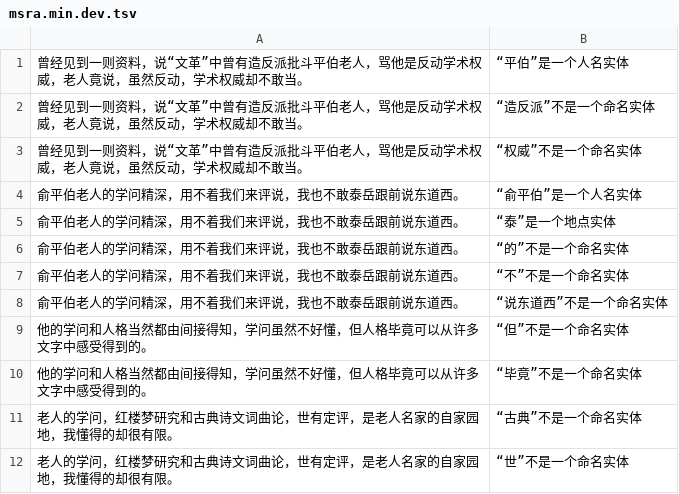
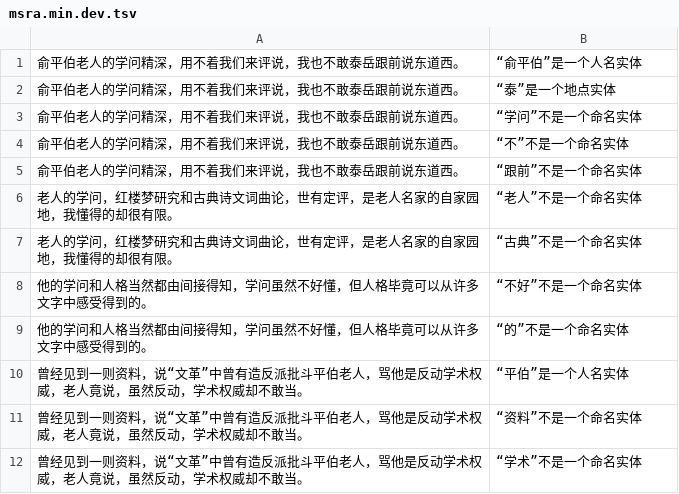
Before and after one commit to ShiinaHiiragi/prompt-ner, a TSV file: prompts/msra.min.dev.tsv, drawn as a sheet.

```diff
--- a/prompts/msra.min.dev.tsv
+++ b/prompts/msra.min.dev.tsv
@@ -1,12 +1,12 @@
-曾经见到一则资料，说“文革”中曾有造反派批斗平伯老人，骂他是反动学术权威，老人竟说，虽然反动，学术权威却不敢当。	“平伯”是一个人名实体
-曾经见到一则资料，说“文革”中曾有造反派批斗平伯老人，骂他是反动学术权威，老人竟说，虽然反动，学术权威却不敢当。	“造反派”不是一个命名实体
-曾经见到一则资料，说“文革”中曾有造反派批斗平伯老人，骂他是反动学术权威，老人竟说，虽然反动，学术权威却不敢当。	“权威”不是一个命名实体
 俞平伯老人的学问精深，用不着我们来评说，我也不敢泰岳跟前说东道西。	“俞平伯”是一个人名实体
 俞平伯老人的学问精深，用不着我们来评说，我也不敢泰岳跟前说东道西。	“泰”是一个地点实体
-俞平伯老人的学问精深，用不着我们来评说，我也不敢泰岳跟前说东道西。	“的”不是一个命名实体
+俞平伯老人的学问精深，用不着我们来评说，我也不敢泰岳跟前说东道西。	“学问”不是一个命名实体
 俞平伯老人的学问精深，用不着我们来评说，我也不敢泰岳跟前说东道西。	“不”不是一个命名实体
-俞平伯老人的学问精深，用不着我们来评说，我也不敢泰岳跟前说东道西。	“说东道西”不是一个命名实体
-他的学问和人格当然都由间接得知，学问虽然不好懂，但人格毕竟可以从许多文字中感受得到的。	“但”不是一个命名实体
-他的学问和人格当然都由间接得知，学问虽然不好懂，但人格毕竟可以从许多文字中感受得到的。	“毕竟”不是一个命名实体
+俞平伯老人的学问精深，用不着我们来评说，我也不敢泰岳跟前说东道西。	“跟前”不是一个命名实体
+老人的学问，红楼梦研究和古典诗文词曲论，世有定评，是老人名家的自家园地，我懂得的却很有限。	“老人”不是一个命名实体
 老人的学问，红楼梦研究和古典诗文词曲论，世有定评，是老人名家的自家园地，我懂得的却很有限。	“古典”不是一个命名实体
-老人的学问，红楼梦研究和古典诗文词曲论，世有定评，是老人名家的自家园地，我懂得的却很有限。	“世”不是一个命名实体
+他的学问和人格当然都由间接得知，学问虽然不好懂，但人格毕竟可以从许多文字中感受得到的。	“不好”不是一个命名实体
+他的学问和人格当然都由间接得知，学问虽然不好懂，但人格毕竟可以从许多文字中感受得到的。	“的”不是一个命名实体
+曾经见到一则资料，说“文革”中曾有造反派批斗平伯老人，骂他是反动学术权威，老人竟说，虽然反动，学术权威却不敢当。	“平伯”是一个人名实体
+曾经见到一则资料，说“文革”中曾有造反派批斗平伯老人，骂他是反动学术权威，老人竟说，虽然反动，学术权威却不敢当。	“资料”不是一个命名实体
+曾经见到一则资料，说“文革”中曾有造反派批斗平伯老人，骂他是反动学术权威，老人竟说，虽然反动，学术权威却不敢当。	“学术”不是一个命名实体
```
Also changed, not shown: 2 other files.
